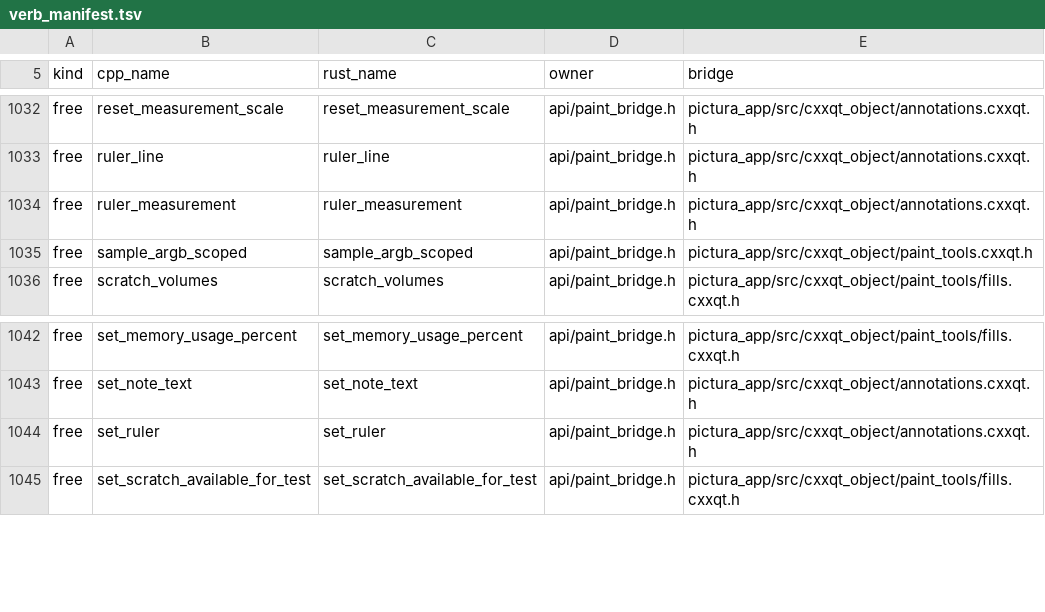
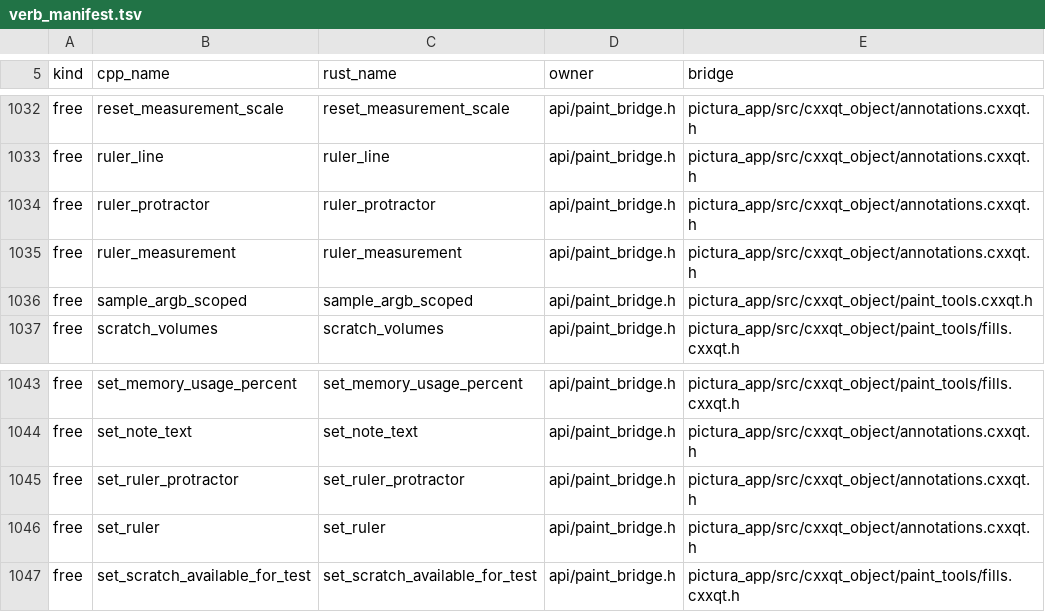
Before and after one commit to KookaStudio/KookaPictura, a TSV file: crates/pictura-app/src/build_config/verb_manifest.tsv, drawn as a sheet; only a part is shown, gaps mark what is left out.

Commit message:
feat(ruler): add protractor and straighten (#535)

```diff
--- a/crates/pictura-app/src/build_config/verb_manifest.tsv
+++ b/crates/pictura-app/src/build_config/verb_manifest.tsv
@@ -1033,2 +1033,3 @@ free	reset_measurement_scale	reset_measurement_scale	api/paint_bridge.h	pictura_
 free	ruler_line	ruler_line	api/paint_bridge.h	pictura_app/src/cxxqt_object/annotations.cxxqt.h
+free	ruler_protractor	ruler_protractor	api/paint_bridge.h	pictura_app/src/cxxqt_object/annotations.cxxqt.h
 free	ruler_measurement	ruler_measurement	api/paint_bridge.h	pictura_app/src/cxxqt_object/annotations.cxxqt.h
@@ -1043,2 +1044,3 @@ free	set_memory_usage_percent	set_memory_usage_percent	api/paint_bridge.h	pictur
 free	set_note_text	set_note_text	api/paint_bridge.h	pictura_app/src/cxxqt_object/annotations.cxxqt.h
+free	set_ruler_protractor	set_ruler_protractor	api/paint_bridge.h	pictura_app/src/cxxqt_object/annotations.cxxqt.h
 free	set_ruler	set_ruler	api/paint_bridge.h	pictura_app/src/cxxqt_object/annotations.cxxqt.h
```
Also changed, not shown: 37 other files.
